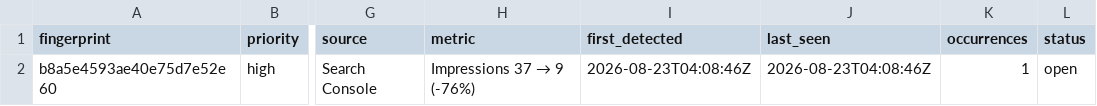
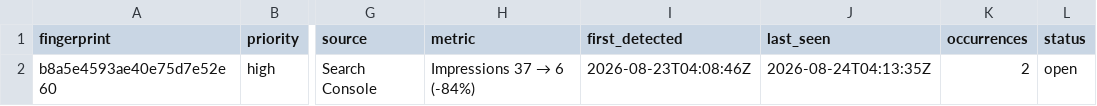
Before and after one commit to hamidrasheed350-hue/engineerwala-seo-tracker, a CSV file: data/alerts_current.csv, drawn as a sheet; only a part is shown, gaps mark what is left out; the diff names each change by its address in the sheet, - before the commit and + after, or states it on an @@ line.

```diff
--- a/data/alerts_current.csv
+++ b/data/alerts_current.csv
@@ H2 (metric): Impressions 37 → 9 (-76%) → Impressions 37 → 6 (-84%) @@
-J2 (last_seen): 2026-08-23T04:08:46Z
+J2 (last_seen): 2026-08-24T04:13:35Z
-K2 (occurrences): 1
+K2 (occurrences): 2
```
Also changed, not shown: data/alerts_log.csv, data/pagespeed_results.csv, 16 other files.
